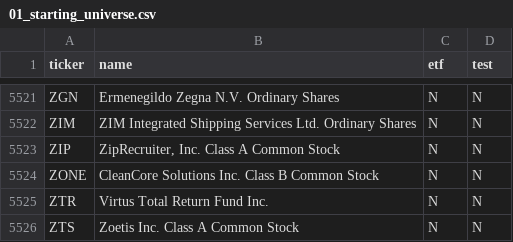
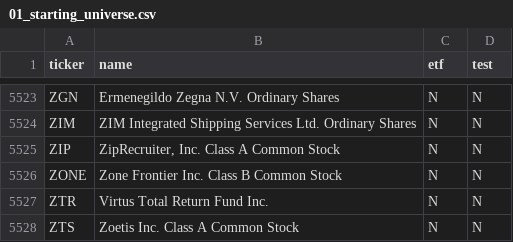
Before and after one commit to jtgeorge1970-tech/30-day-rocket-screen, a CSV file: output/01_starting_universe.csv, drawn as a sheet; only a part is shown, gaps mark what is left out; the diff covers the shown part only.

```diff
--- a/output/01_starting_universe.csv
+++ b/output/01_starting_universe.csv
@@ -5523,3 +5525,3 @@ ZIM,ZIM Integrated Shipping Services Ltd. Ordinary Shares,N,N
 ZIP,"ZipRecruiter, Inc. Class A Common Stock",N,N
-ZONE,CleanCore Solutions Inc. Class B Common Stock,N,N
+ZONE,Zone Frontier Inc. Class B Common Stock,N,N
 ZTR,Virtus Total Return Fund Inc.,N,N
```
Also changed, not shown: 5 added rows, 3 removed rows and 2 edited cells elsewhere in this file, output/03_investable.csv, output/05_semifinalists.csv, 5 other files.
